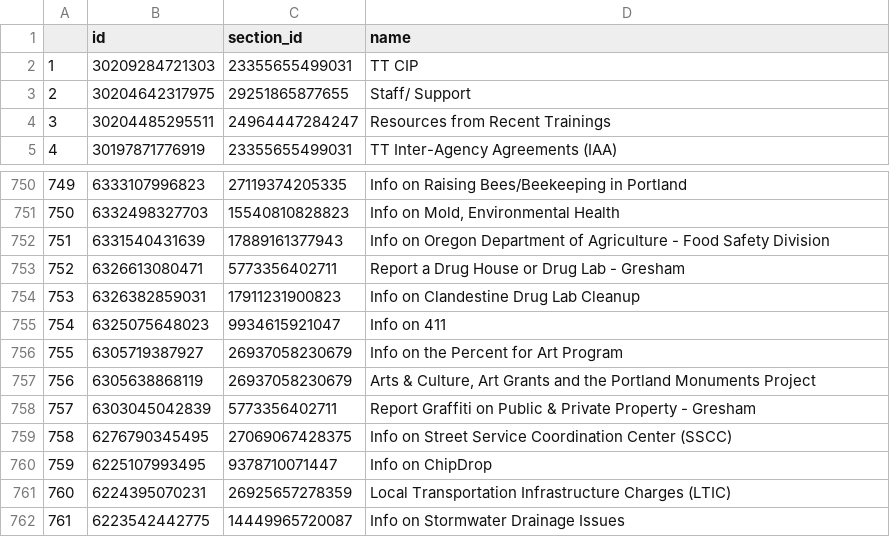
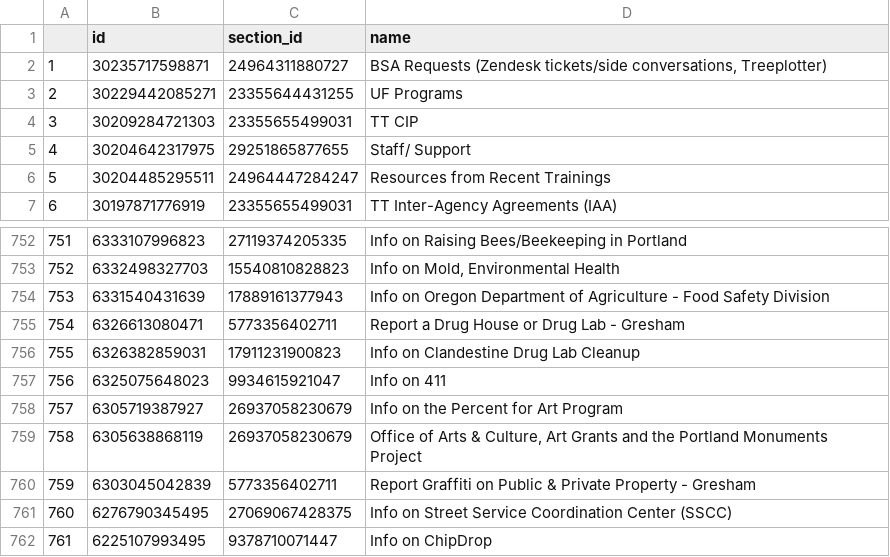
Before and after one commit to eGovPDX/zendesk-data-analysis, a CSV file: data/articles.csv, drawn as a sheet; only a part is shown, gaps mark what is left out; the shorter side is filled out with more unchanged rows; addresses are those after the commit; the diff names each change by its address in the sheet, - before the commit and + after, or states it on an @@ line.

```diff
--- a/data/articles.csv
+++ b/data/articles.csv
+row 2: 1 | 30235717598871 | 24964311880727 | BSA Requests (Zendesk tickets/side conversations, Treeplotter)
+row 3: 2 | 30229442085271 | 23355644431255 | UF Programs
@@ column A renumbered from row 4 down @@
-D759 (name): Arts &…
+D759 (name): Office of Arts &…
```
